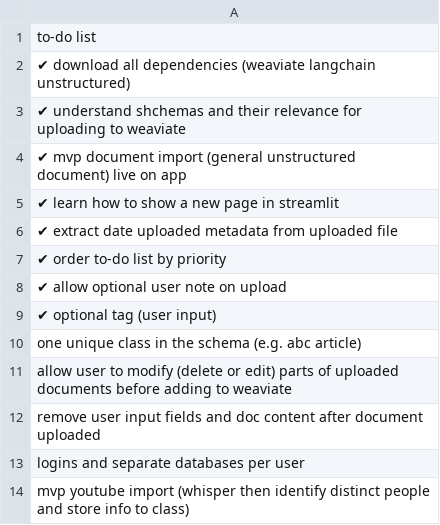
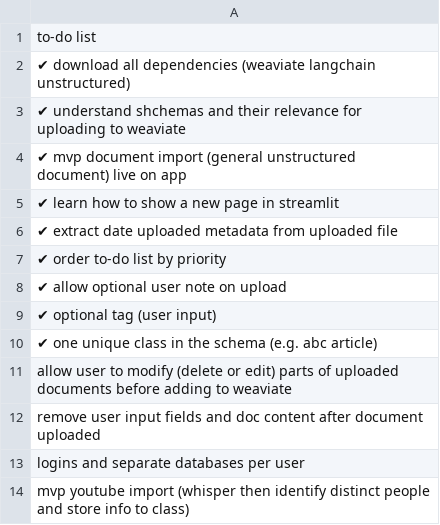
Before and after one commit to harleygray/your-library, a CSV file: data/notes.csv, drawn as a sheet; the diff names each change by its address in the sheet, - before the commit and + after, or states it on an @@ line.

```diff
--- a/data/notes.csv
+++ b/data/notes.csv
-A10: one unique…
+A10: ✔ one unique…
```
Also changed, not shown: 4 other files.
